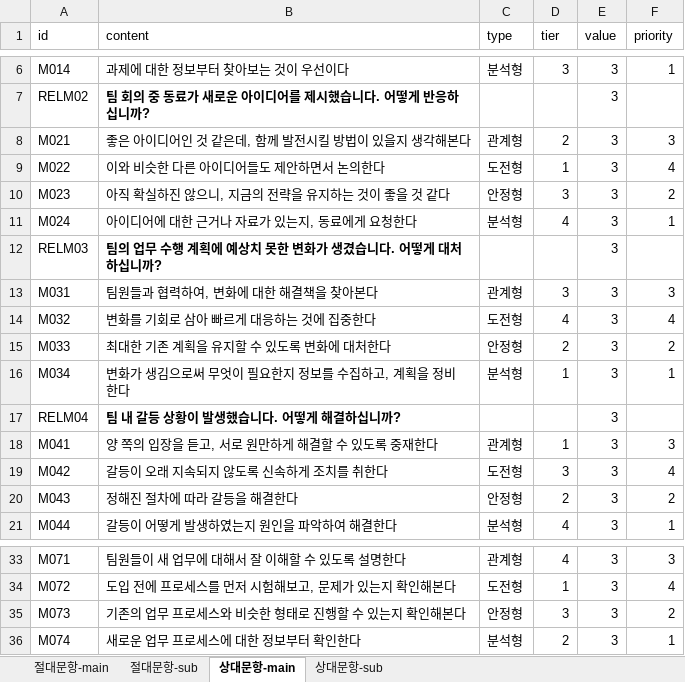
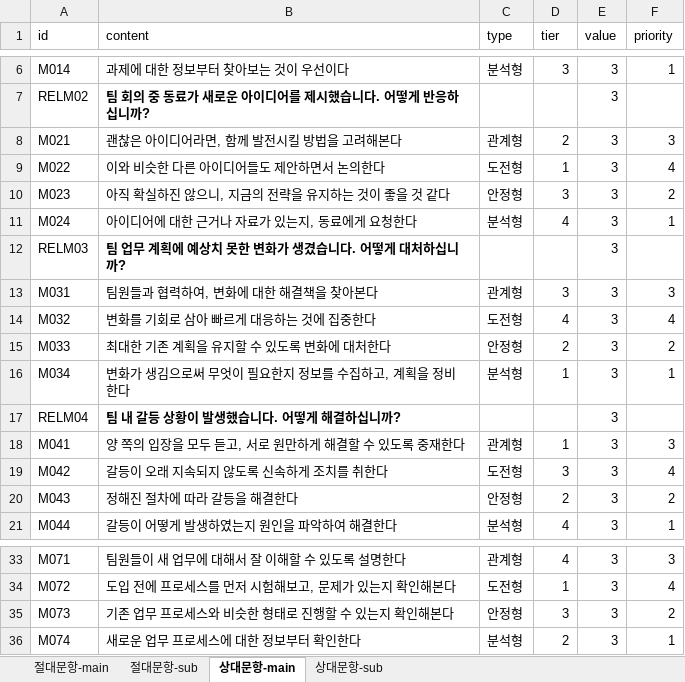
Before and after one commit to seorinn/SEAL-project, an Excel workbook: public/newquestion-data.xlsx, sheet 상대문항-main, drawn as a sheet; only a part is shown, gaps mark what is left out; values as stored, in another font and other column widths than the file's, no borders; the diff names each change by its address in the sheet, - before the commit and + after, or states it on an @@ line.

```diff
--- a/public/newquestion-data.xlsx (sheet 상대문항-main)
+++ b/public/newquestion-data.xlsx (sheet 상대문항-main)
-B8 (content): 좋은 아이디어인 것 같은데, 함께 발전시킬 방법이 있을지 생각해본다
+B8 (content): 괜찮은 아이디어라면, 함께 발전시킬 방법을 고려해본다
-B12 (content): 팀의 업무 수행 계획에 예상치 못한 변화가 생겼습니다. 어떻게 대처하십니까?
+B12 (content): 팀 업무 계획에 예상치 못한 변화가 생겼습니다. 어떻게 대처하십니까?
-B18 (content): 양 쪽의 입장을 듣고, 서로 원만하게 해결할 수 있도록 중재한다
+B18 (content): 양 쪽의 입장을 모두 듣고, 서로 원만하게 해결할 수 있도록 중재한다
-B35 (content): 기존의 업무 프로세스와 비슷한 형태로 진행할 수 있는지 확인해본다
+B35 (content): 기존 업무 프로세스와 비슷한 형태로 진행할 수 있는지 확인해본다
```
Also changed, not shown: sheet 상대문항-sub, 2 other files.
